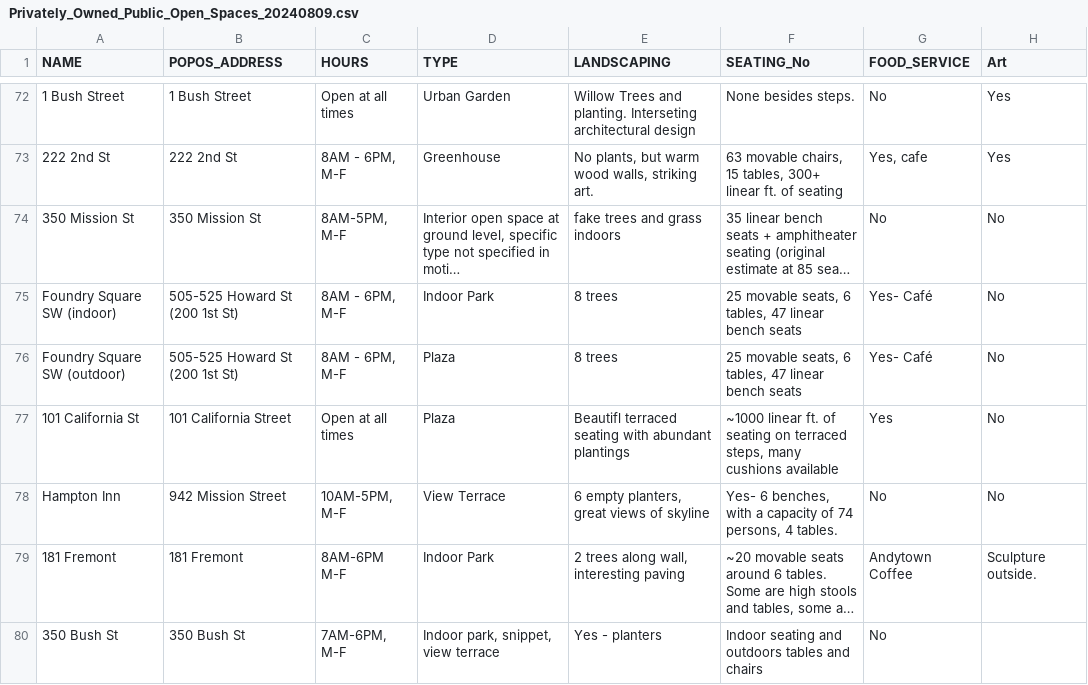
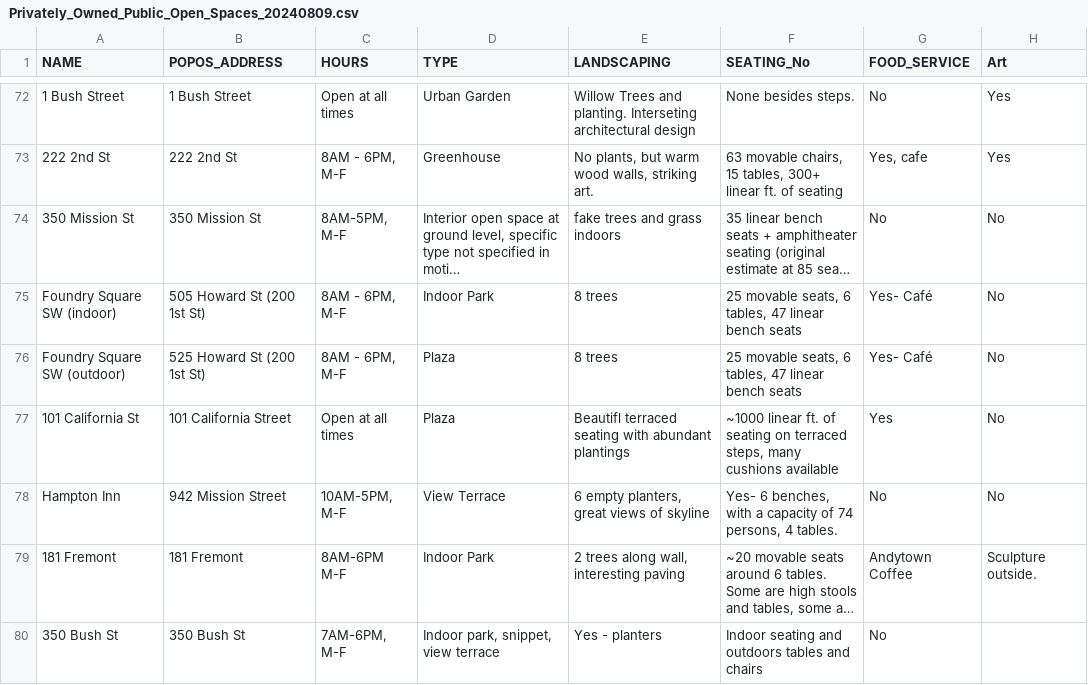
Before and after one commit to SciPhi-AI/R2R, a CSV file: templates/recommendation_platform/web-app/public/data/Privately_Owned_Public_Open_Spaces_20240809.csv, drawn as a sheet; only a part is shown, gaps mark what is left out; long unchanged cells end in …; the diff covers the shown part only; the diff names each change by its address in the sheet, - before the commit and + after, or states it on an @@ line.

Commit message:
Update popos template

```diff
--- a/templates/recommendation_platform/web-app/public/data/Privately_Owned_Public_Open_Spaces_20240809.csv
+++ b/templates/recommendation_platform/web-app/public/data/Privately_Owned_Public_Open_Spaces_20240809.csv
-B75 (POPOS_ADDRESS): 505-525 Howard St (200 1st St)
+B75 (POPOS_ADDRESS): 505 Howard St (200 1st St)
-B76 (POPOS_ADDRESS): 505-525 Howard St (200 1st St)
+B76 (POPOS_ADDRESS): 525 Howard St (200 1st St)
```
Also changed, not shown: 2 removed rows and 8 edited cells elsewhere in this file, 1 other file.
